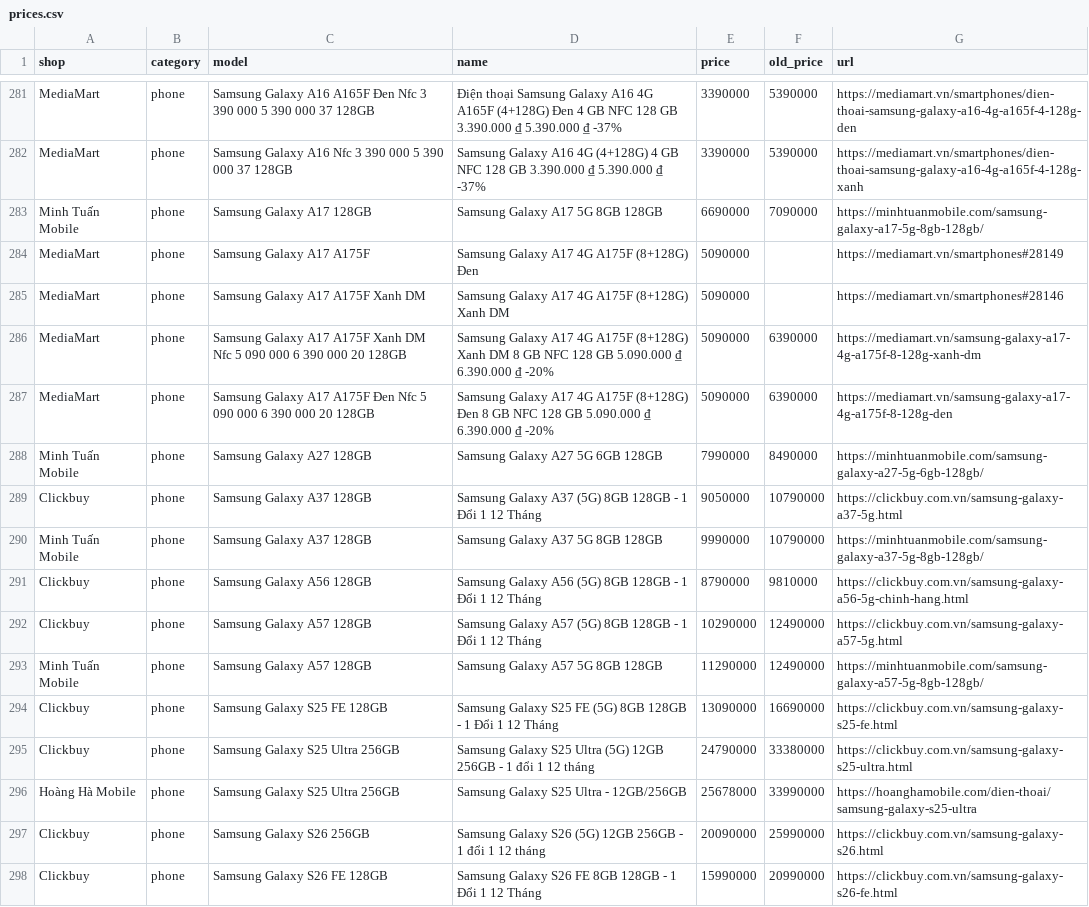
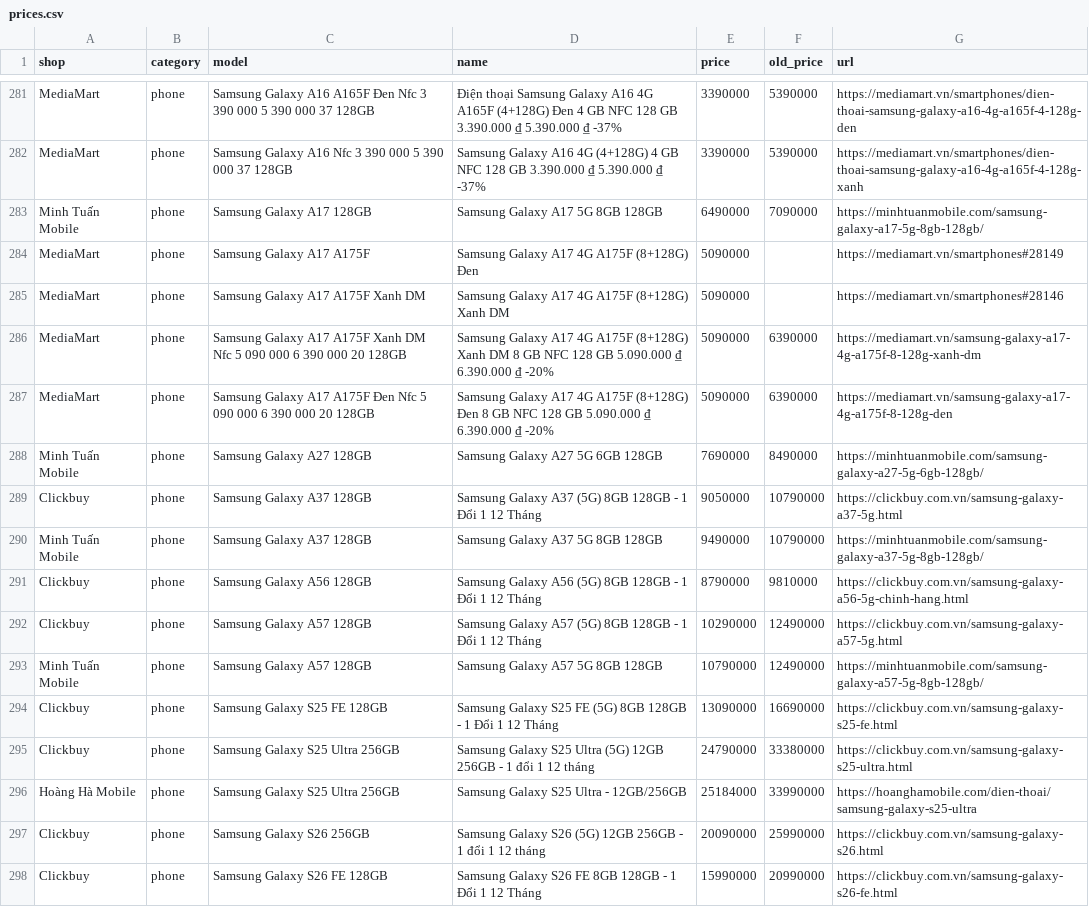
Before and after one commit to tuongphanbase-stack/phone-tablet-price-emailer, a CSV file: docs/prices.csv, drawn as a sheet; only a part is shown, gaps mark what is left out; the diff covers the shown part only.

```diff
--- a/docs/prices.csv
+++ b/docs/prices.csv
@@ -282,3 +282,3 @@ MediaMart,phone,Samsung Galaxy A16 A165F Đen Nfc 3 390 000 5 390 000 37 128GB,
 MediaMart,phone,Samsung Galaxy A16 Nfc 3 390 000 5 390 000 37 128GB,Samsung Galaxy A16 4G (4+128G) 4 GB NFC 128 GB 3.390.000 ₫ 5.390.000 ₫ -37%,3390000,5390000,https://mediamart.vn/smartphones/dien-thoai-samsung-galaxy-a16-4g-a165f-4-128g-xanh
-Minh Tuấn Mobile,phone,Samsung Galaxy A17 128GB,Samsung Galaxy A17 5G 8GB 128GB,6690000,7090000,https://minhtuanmobile.com/samsung-galaxy-a17-5g-8gb-128gb/
+Minh Tuấn Mobile,phone,Samsung Galaxy A17 128GB,Samsung Galaxy A17 5G 8GB 128GB,6490000,7090000,https://minhtuanmobile.com/samsung-galaxy-a17-5g-8gb-128gb/
 MediaMart,phone,Samsung Galaxy A17 A175F,Samsung Galaxy A17 4G A175F (8+128G) Đen,5090000,,https://mediamart.vn/smartphones#28149
@@ -287,11 +287,11 @@ MediaMart,phone,Samsung Galaxy A17 A175F Xanh DM Nfc 5 090 000 6 390 000 20 128G
 MediaMart,phone,Samsung Galaxy A17 A175F Đen Nfc 5 090 000 6 390 000 20 128GB,Samsung Galaxy A17 4G A175F (8+128G) Đen 8 GB NFC 128 GB 5.090.000 ₫ 6.390.000 ₫ -20%,5090000,6390000,https://mediamart.vn/samsung-galaxy-a17-4g-a175f-8-128g-den
-Minh Tuấn Mobile,phone,Samsung Galaxy A27 128GB,Samsung Galaxy A27 5G 6GB 128GB,7990000,8490000,https://minhtuanmobile.com/samsung-galaxy-a27-5g-6gb-128gb/
+Minh Tuấn Mobile,phone,Samsung Galaxy A27 128GB,Samsung Galaxy A27 5G 6GB 128GB,7690000,8490000,https://minhtuanmobile.com/samsung-galaxy-a27-5g-6gb-128gb/
 Clickbuy,phone,Samsung Galaxy A37 128GB,Samsung Galaxy A37 (5G) 8GB 128GB - 1 Đổi 1 12 Tháng,9050000,10790000,https://clickbuy.com.vn/samsung-galaxy-a37-5g.html
-Minh Tuấn Mobile,phone,Samsung Galaxy A37 128GB,Samsung Galaxy A37 5G 8GB 128GB,9990000,10790000,https://minhtuanmobile.com/samsung-galaxy-a37-5g-8gb-128gb/
+Minh Tuấn Mobile,phone,Samsung Galaxy A37 128GB,Samsung Galaxy A37 5G 8GB 128GB,9490000,10790000,https://minhtuanmobile.com/samsung-galaxy-a37-5g-8gb-128gb/
 Clickbuy,phone,Samsung Galaxy A56 128GB,Samsung Galaxy A56 (5G) 8GB 128GB - 1 Đổi 1 12 Tháng,8790000,9810000,https://clickbuy.com.vn/samsung-galaxy-a56-5g-chinh-hang.html
 Clickbuy,phone,Samsung Galaxy A57 128GB,Samsung Galaxy A57 (5G) 8GB 128GB - 1 Đổi 1 12 Tháng,10290000,12490000,https://clickbuy.com.vn/samsung-galaxy-a57-5g.html
-Minh Tuấn Mobile,phone,Samsung Galaxy A57 128GB,Samsung Galaxy A57 5G 8GB 128GB,11290000,12490000,https://minhtuanmobile.com/samsung-galaxy-a57-5g-8gb-128gb/
+Minh Tuấn Mobile,phone,Samsung Galaxy A57 128GB,Samsung Galaxy A57 5G 8GB 128GB,10790000,12490000,https://minhtuanmobile.com/samsung-galaxy-a57-5g-8gb-128gb/
 Clickbuy,phone,Samsung Galaxy S25 FE 128GB,Samsung Galaxy S25 FE (5G) 8GB 128GB - 1 Đổi 1 12 Tháng,13090000,16690000,https://clickbuy.com.vn/samsung-galaxy-s25-fe.html
 Clickbuy,phone,Samsung Galaxy S25 Ultra 256GB,Samsung Galaxy S25 Ultra (5G) 12GB 256GB - 1 đổi 1 12 tháng,24790000,33380000,https://clickbuy.com.vn/samsung-galaxy-s25-ultra.html
-Hoàng Hà Mobile,phone,Samsung Galaxy S25 Ultra 256GB,Samsung Galaxy S25 Ultra - 12GB/256GB,25678000,33990000,https://hoanghamobile.com/dien-thoai/samsung-galaxy-s25-ultra
+Hoàng Hà Mobile,phone,Samsung Galaxy S25 Ultra 256GB,Samsung Galaxy S25 Ultra - 12GB/256GB,25184000,33990000,https://hoanghamobile.com/dien-thoai/samsung-galaxy-s25-ultra
 Clickbuy,phone,Samsung Galaxy S26 256GB,Samsung Galaxy S26 (5G) 12GB 256GB - 1 đổi 1 12 tháng,20090000,25990000,https://clickbuy.com.vn/samsung-galaxy-s26.html
```
Also changed, not shown: 2 added rows, 2 removed rows and 20 edited cells elsewhere in this file, 2 other files.
